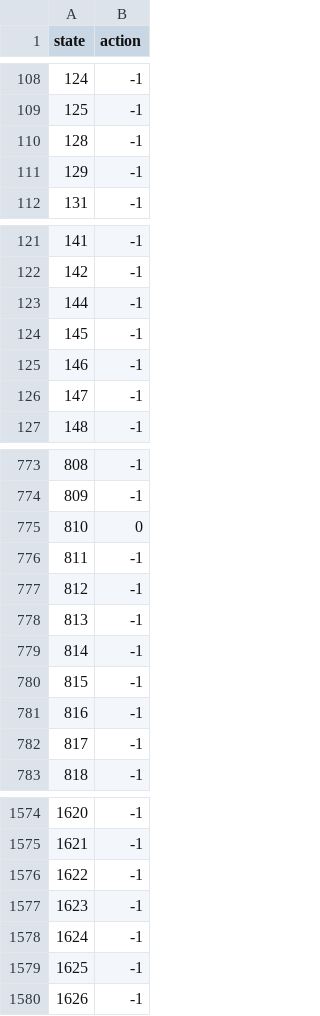
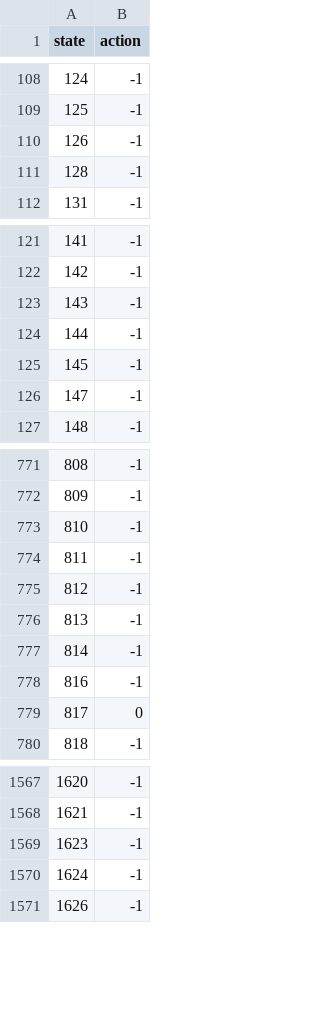
Before and after one commit to pbhise9/dx704-project-08, a TSV file: policy-greedy.tsv, drawn as a sheet; only a part is shown, gaps mark what is left out; the diff covers the shown part only.

```diff
--- a/policy-greedy.tsv
+++ b/policy-greedy.tsv
@@ -109,4 +109,4 @@ state	action
 125	-1
+126	-1
 128	-1
-129	-1
 131	-1
@@ -122,5 +122,5 @@ state	action
 142	-1
+143	-1
 144	-1
 145	-1
-146	-1
 147	-1
@@ -774,3 +772,3 @@ state	action
 809	-1
-810	0
+810	-1
 811	-1
@@ -779,5 +777,4 @@ state	action
 814	-1
-815	-1
 816	-1
-817	-1
+817	0
 818	-1
@@ -1575,6 +1568,4 @@ state	action
 1621	-1
-1622	-1
 1623	-1
 1624	-1
-1625	-1
 1626	-1
```
Also changed, not shown: 5 added rows, 13 removed rows and 21 edited cells elsewhere in this file, log-random.tsv, q-random.tsv, 3 other files.
